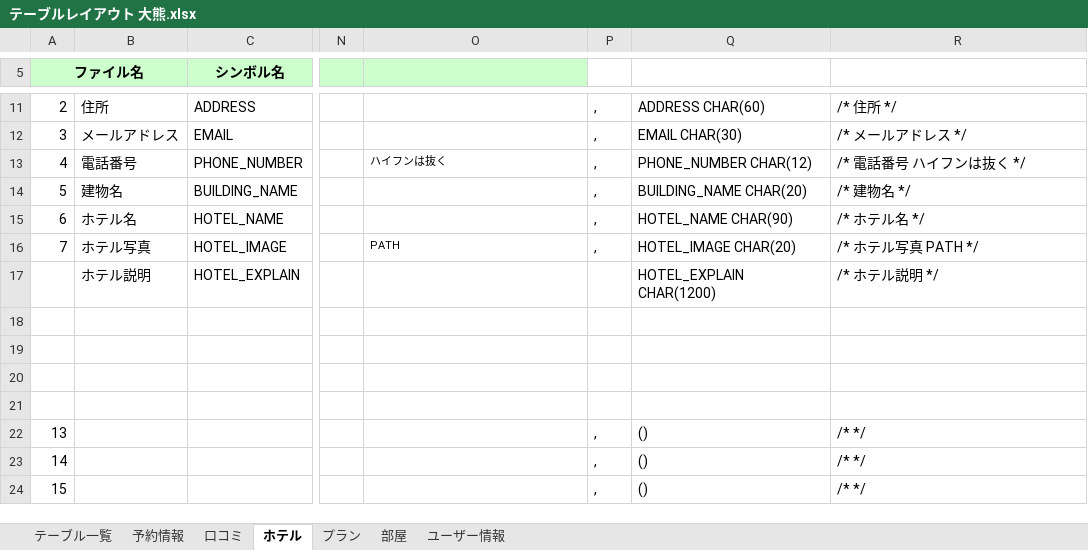
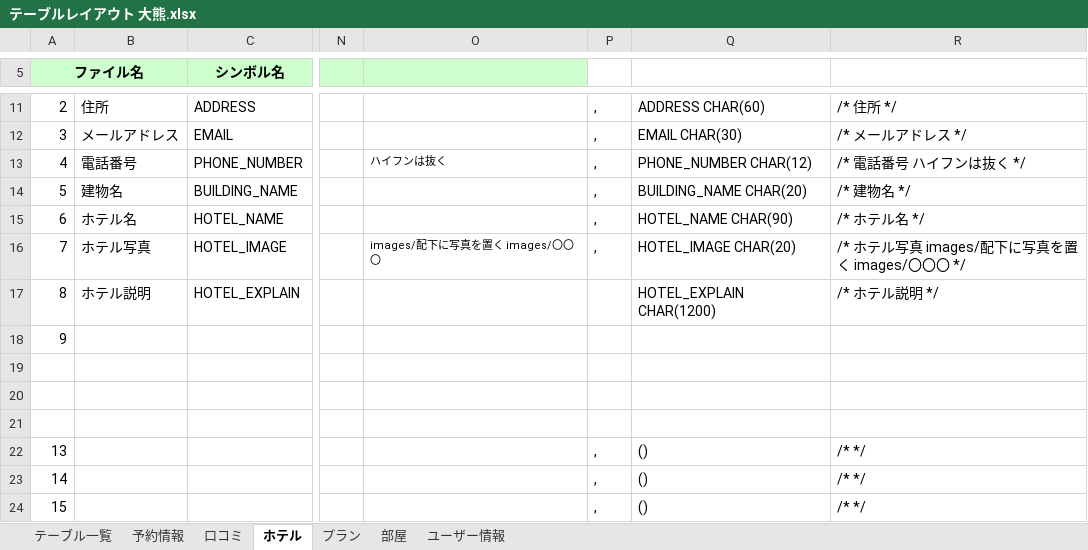
Before and after one commit to IS16-cheese-hotdog/group_project, an Excel workbook: テーブルレイアウト/テーブルレイアウト 大熊.xlsx, sheet ホテル, drawn as a sheet; only a part is shown, gaps mark what is left out; values as stored, in another font and other column widths than the file's, no borders; charts and pictures not drawn; the diff names each change by its address in the sheet, - before the commit and + after, or states it on an @@ line.

Commit message:
fix テーブルレイアウト 、詳細クラス

```diff
--- a/テーブルレイアウト/テーブルレイアウト 大熊.xlsx (sheet ホテル)
+++ b/テーブルレイアウト/テーブルレイアウト 大熊.xlsx (sheet ホテル)
-O16: PATH
+O16: images/配下に写真を置く images/〇〇〇
-R16: /* ホテル写真 PATH */
+R16: /* ホテル写真 images/配下に写真を置く images/〇〇〇 */
-A17 (ファイル名): (empty)
+A17 (ファイル名): 8
-A18 (ファイル名): (empty)
+A18 (ファイル名): 9
```
Also changed, not shown: sheet 部屋, 1 other file.
